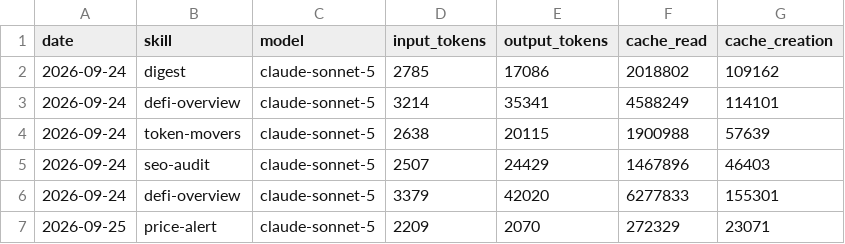
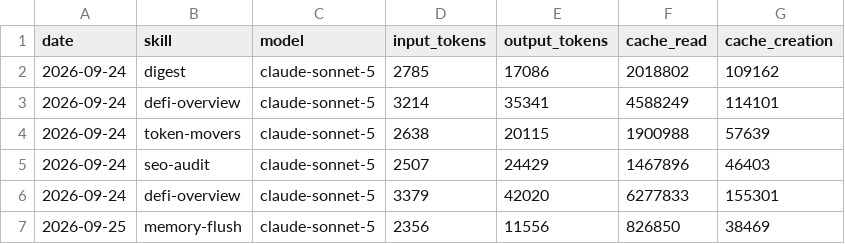
Before and after one commit to Nadai2010/aeon, a CSV file: memory/token-usage.csv, drawn as a sheet; removed rows and columns are numbered as before the commit, all else as after; the diff names each change by its address in the sheet, - before the commit and + after, or states it on an @@ line.

Commit message:
chore(memory-flush): auto-commit 2026-09-25

```diff
--- a/memory/token-usage.csv
+++ b/memory/token-usage.csv
-row 7: 2026-09-25 | price-alert | claude-sonnet-5 | 2209 | 2070 | 272329 | 23071
+row 7: 2026-09-25 | memory-flush | claude-sonnet-5 | 2356 | 11556 | 826850 | 38469
```
Also changed, not shown: 4 other files.
